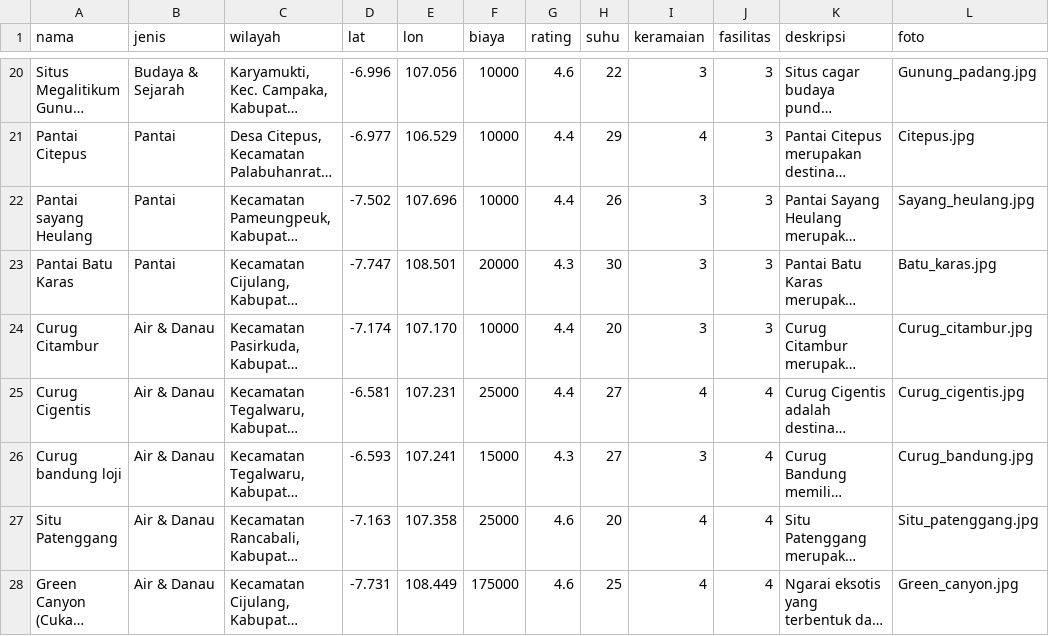
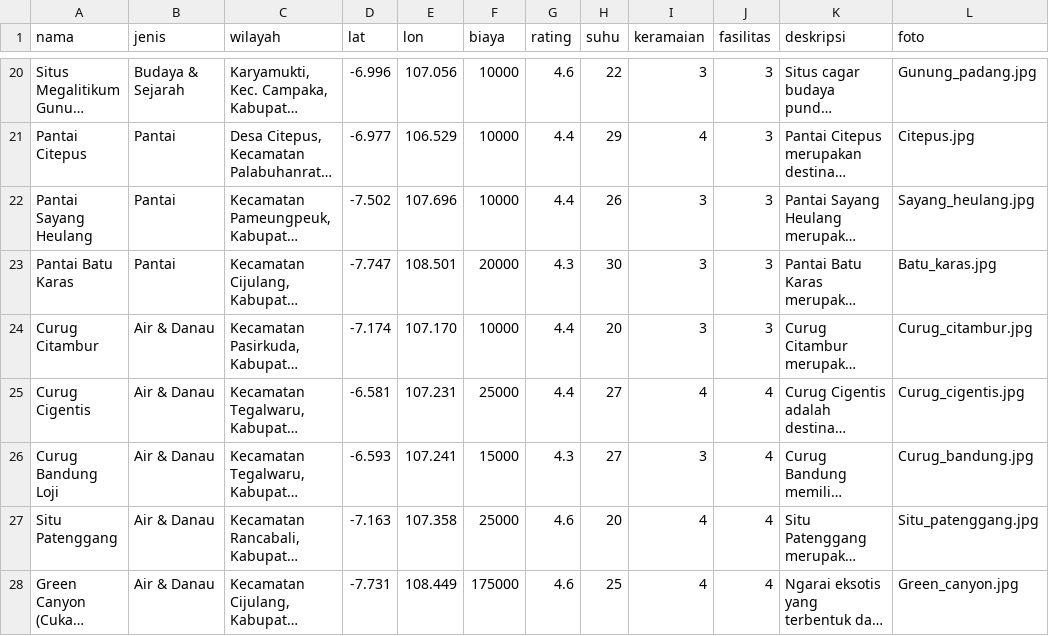
Before and after one commit to seluthfi/jabar-jelajah, a CSV file: data/destinasi_wisata.csv, drawn as a sheet; only a part is shown, gaps mark what is left out; long unchanged cells end in …; the diff names each change by its address in the sheet, - before the commit and + after, or states it on an @@ line.

```diff
--- a/data/destinasi_wisata.csv
+++ b/data/destinasi_wisata.csv
-A22 (nama): Pantai sayang Heulang
+A22 (nama): Pantai Sayang Heulang
-A26 (nama): Curug bandung loji
+A26 (nama): Curug Bandung Loji
```
Also changed, not shown: 3 other files.
